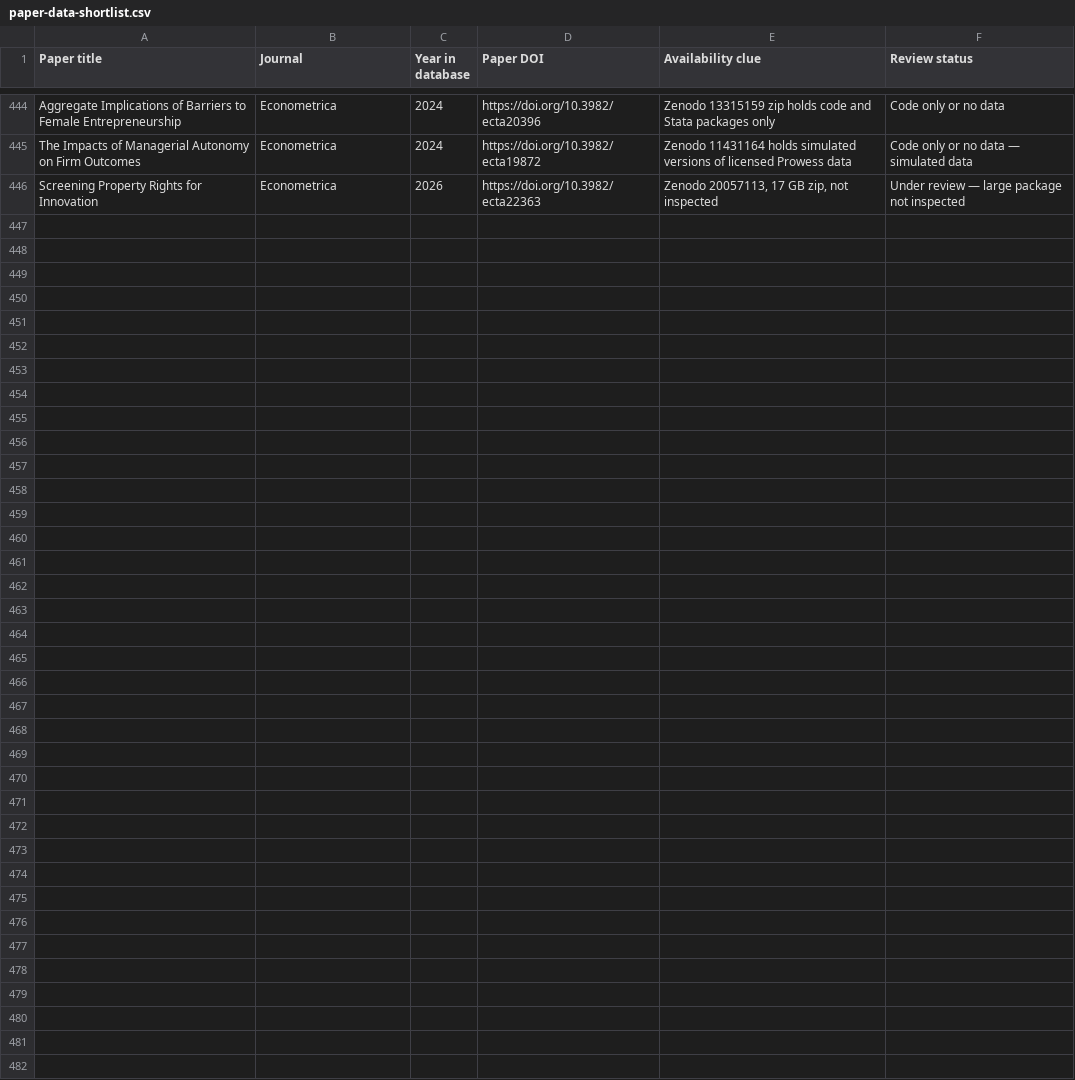
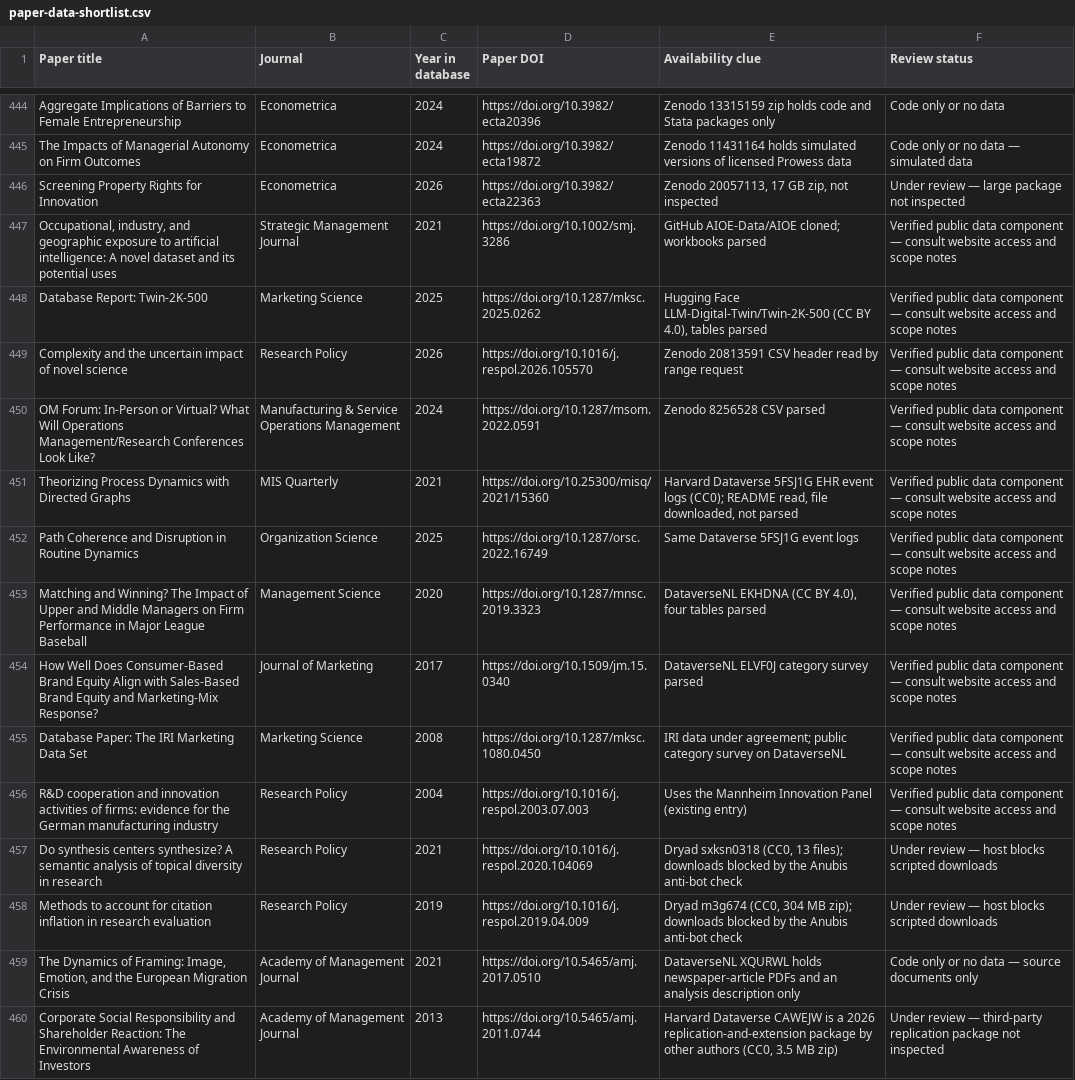
Before and after one commit to konstantinosStouras/datasets, a CSV file: _research/paper-data-shortlist.csv, drawn as a sheet; only a part is shown, gaps mark what is left out.

```diff
--- a/_research/paper-data-shortlist.csv
+++ b/_research/paper-data-shortlist.csv
@@ -446 +446,15 @@ The Impacts of Managerial Autonomy on Firm Outcomes,Econometrica,2024,https://do
 Screening Property Rights for Innovation,Econometrica,2026,https://doi.org/10.3982/ecta22363,"Zenodo 20057113, 17 GB zip, not inspected",Under review — large package not inspected
+"Occupational, industry, and geographic exposure to artificial intelligence: A novel dataset and its potential uses",Strategic Management Journal,2021,https://doi.org/10.1002/smj.3286,GitHub AIOE-Data/AIOE cloned; workbooks parsed,Verified public data component — consult website access and scope notes
+Database Report: Twin-2K-500,Marketing Science,2025,https://doi.org/10.1287/mksc.2025.0262,"Hugging Face LLM-Digital-Twin/Twin-2K-500 (CC BY 4.0), tables parsed",Verified public data component — consult website access and scope notes
+Complexity and the uncertain impact of novel science,Research Policy,2026,https://doi.org/10.1016/j.respol.2026.105570,Zenodo 20813591 CSV header read by range request,Verified public data component — consult website access and scope notes
+OM Forum: In-Person or Virtual? What Will Operations Management/Research Conferences Look Like?,Manufacturing & Service Operations Management,2024,https://doi.org/10.1287/msom.2022.0591,Zenodo 8256528 CSV parsed,Verified public data component — consult website access and scope notes
+Theorizing Process Dynamics with Directed Graphs,MIS Quarterly,2021,https://doi.org/10.25300/misq/2021/15360,"Harvard Dataverse 5FSJ1G EHR event logs (CC0); README read, file downloaded, not parsed",Verified public data component — consult website access and scope notes
+Path Coherence and Disruption in Routine Dynamics,Organization Science,2025,https://doi.org/10.1287/orsc.2022.16749,Same Dataverse 5FSJ1G event logs,Verified public data component — consult website access and scope notes
+Matching and Winning? The Impact of Upper and Middle Managers on Firm Performance in Major League Baseball,Management Science,2020,https://doi.org/10.1287/mnsc.2019.3323,"DataverseNL EKHDNA (CC BY 4.0), four tables parsed",Verified public data component — consult website access and scope notes
+How Well Does Consumer-Based Brand Equity Align with Sales-Based Brand Equity and Marketing-Mix Response?,Journal of Marketing,2017,https://doi.org/10.1509/jm.15.0340,DataverseNL ELVF0J category survey parsed,Verified public data component — consult website access and scope notes
+Database Paper: The IRI Marketing Data Set,Marketing Science,2008,https://doi.org/10.1287/mksc.1080.0450,IRI data under agreement; public category survey on DataverseNL,Verified public data component — consult website access and scope notes
+R&D cooperation and innovation activities of firms: evidence for the German manufacturing industry,Research Policy,2004,https://doi.org/10.1016/j.respol.2003.07.003,Uses the Mannheim Innovation Panel (existing entry),Verified public data component — consult website access and scope notes
+Do synthesis centers synthesize? A semantic analysis of topical diversity in research,Research Policy,2021,https://doi.org/10.1016/j.respol.2020.104069,"Dryad sxksn0318 (CC0, 13 files); downloads blocked by the Anubis anti-bot check",Under review — host blocks scripted downloads
+Methods to account for citation inflation in research evaluation,Research Policy,2019,https://doi.org/10.1016/j.respol.2019.04.009,"Dryad m3g674 (CC0, 304 MB zip); downloads blocked by the Anubis anti-bot check",Under review — host blocks scripted downloads
+"The Dynamics of Framing: Image, Emotion, and the European Migration Crisis",Academy of Management Journal,2021,https://doi.org/10.5465/amj.2017.0510,DataverseNL XQURWL holds newspaper-article PDFs and an analysis description only,Code only or no data — source documents only
+Corporate Social Responsibility and Shareholder Reaction: The Environmental Awareness of Investors,Academy of Management Journal,2013,https://doi.org/10.5465/amj.2011.0744,"Harvard Dataverse CAWEJW is a 2026 replication-and-extension package by other authors (CC0, 3.5 MB zip)",Under review — third-party replication package not inspected
```
Also changed, not shown: _research/priority-paper-shortlist.csv, 4 other files.
